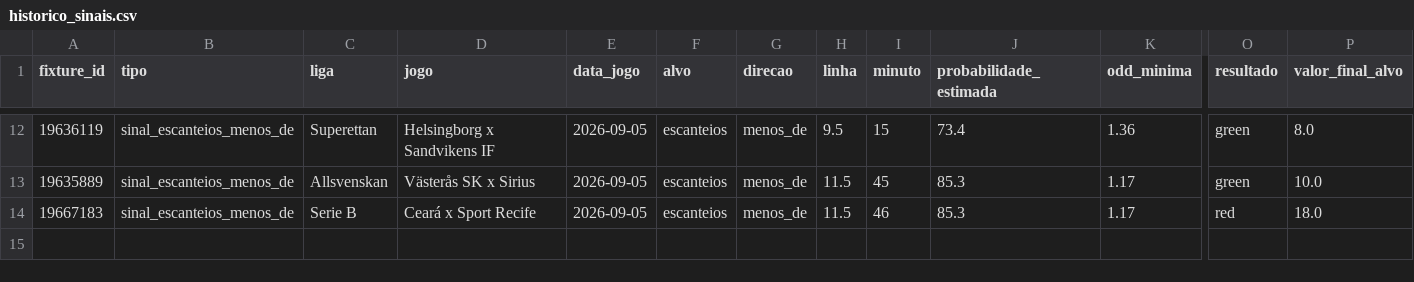
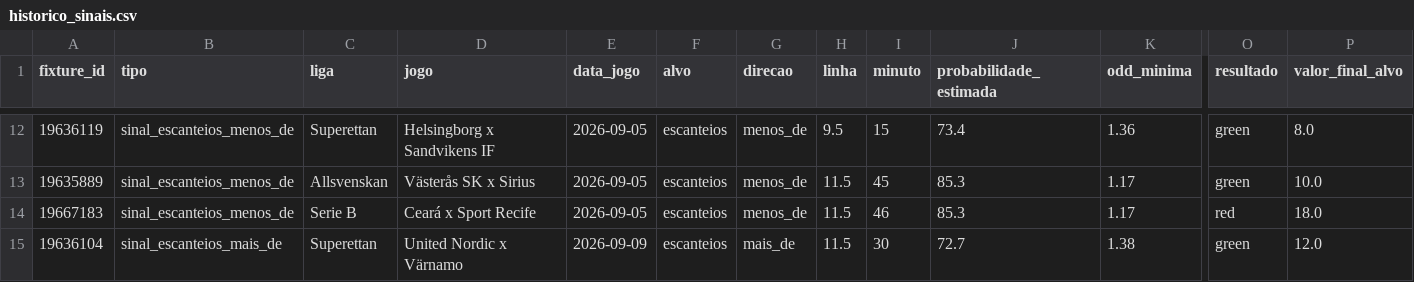
Before and after one commit to lucaseirafleury-ai/Bet, a CSV file: ligas_live_app/historico_sinais.csv, drawn as a sheet; only a part is shown, gaps mark what is left out; rows hold the shown columns only; the diff names each change by its address in the sheet, - before the commit and + after, or states it on an @@ line.

```diff
--- a/ligas_live_app/historico_sinais.csv
+++ b/ligas_live_app/historico_sinais.csv
+row 15: 19636104 | sinal_escanteios_mais_de | Superettan | United Nordic x Värnamo | 2026-09-09 | escanteios | mais_de | 11.5 | 30 | 72.7 | 1.38 | green | 12.0
```
